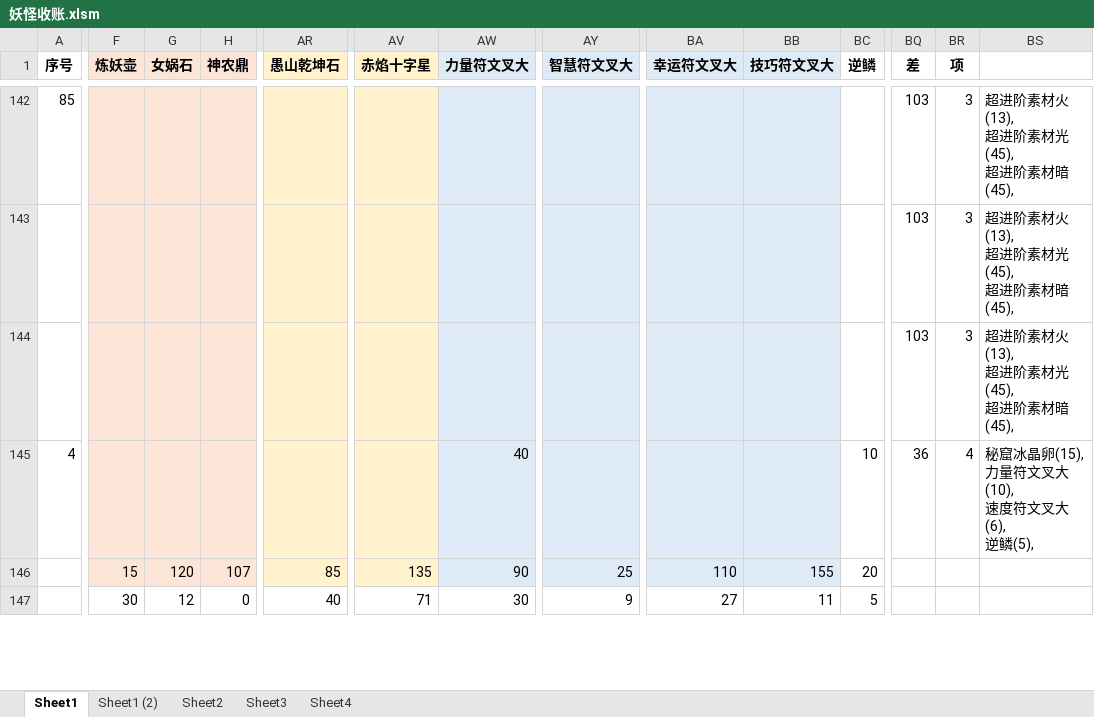
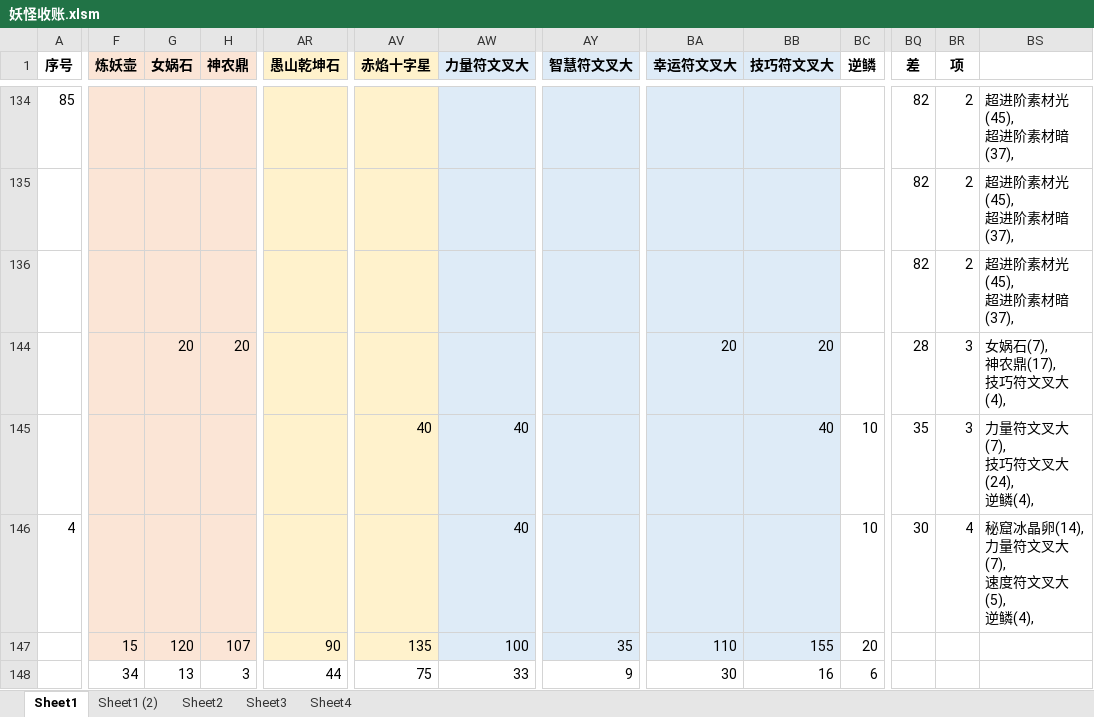
Before and after one commit to yue412/MonsterBook, an Excel workbook: bin/妖怪收账.xlsm, sheet Sheet1, drawn as a sheet; only a part is shown, gaps mark what is left out; values as stored, in another font and other column widths than the file's, no borders; charts and pictures and conditional formats not drawn; addresses are those after the commit; rows hold the shown columns only; ↵ is a line break in a cell; the diff covers the shown part only; the diff names each change by its address in the sheet, - before the commit and + after, or states it on an @@ line.

```diff
--- a/bin/妖怪收账.xlsm (sheet Sheet1)
+++ b/bin/妖怪收账.xlsm (sheet Sheet1)
-BQ134:BQ136 (差): 103
+BQ134:BQ136 (差): 82
-BR134:BR136 (项): 3
+BR134:BR136 (项): 2
-BS134:BS136: 超进阶素材火(13), ↵ 超进阶素材光(45), ↵ 超进阶素材暗(45),
+BS134:BS136: 超进阶素材光(45), ↵ 超进阶素材暗(37),
+row 144:  |  | 20 | 20 |  |  |  |  | 20 | 20 |  | 28 | 3 | 女娲石(7), ↵ 神农鼎(17), ↵ 技巧符文叉大(4),
+row 145:  |  |  |  |  | 40 | 40 |  |  | 40 | 10 | 35 | 3 | 力量符文叉大(7), ↵ 技巧符文叉大(24), ↵ 逆鳞(4),
-BQ146 (差): 36
+BQ146 (差): 30
-BS146: 秘窟冰晶卵(15), ↵ 力量符文叉大(10), ↵ 速度符文叉大(6), ↵ 逆鳞(5),
+BS146: 秘窟冰晶卵(14), ↵ 力量符文叉大(7), ↵ 速度符文叉大(5), ↵ 逆鳞(4),
-AR147 (愚山乾坤石): 85
+AR147 (愚山乾坤石): 90
-AW147 (力量符文叉大): 90
+AW147 (力量符文叉大): 100
-AY147 (智慧符文叉大): 25
+AY147 (智慧符文叉大): 35
-F148 (炼妖壶): 30
+F148 (炼妖壶): 34
-G148 (女娲石): 12
+G148 (女娲石): 13
-H148 (神农鼎): 0
+H148 (神农鼎): 3
-AR148 (愚山乾坤石): 40
+AR148 (愚山乾坤石): 44
-AV148 (赤焰十字星): 71
+AV148 (赤焰十字星): 75
-AW148 (力量符文叉大): 30
+AW148 (力量符文叉大): 33
-BA148 (幸运符文叉大): 27
+BA148 (幸运符文叉大): 30
-BB148 (技巧符文叉大): 11
+BB148 (技巧符文叉大): 16
-BC148 (逆鳞): 5
+BC148 (逆鳞): 6
```
Also changed, not shown: 9 added rows, 10 removed rows and 126 edited cells elsewhere in this sheet, formulas that keep their value, hidden cells, charts or pictures, 1 other file.
